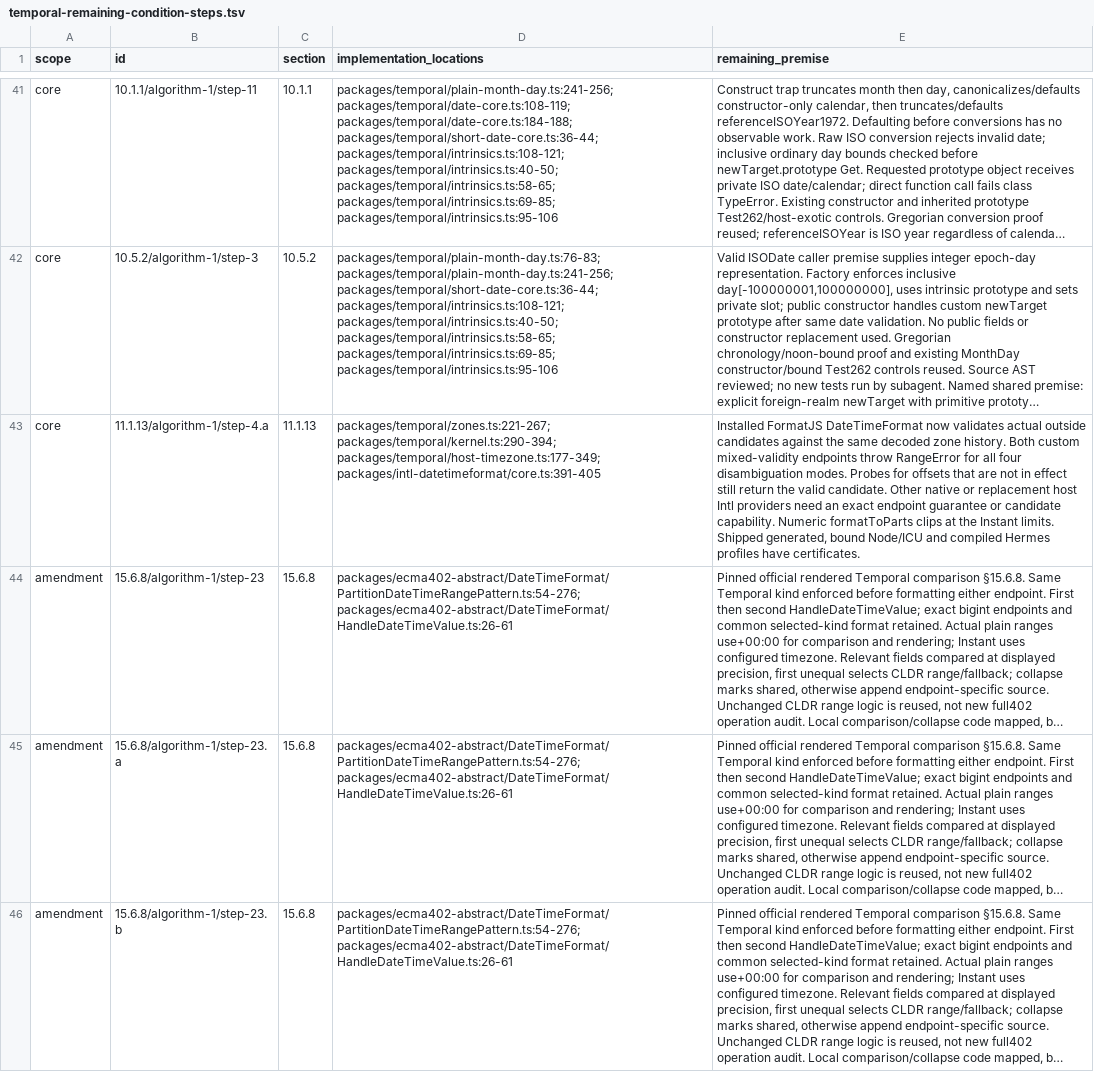
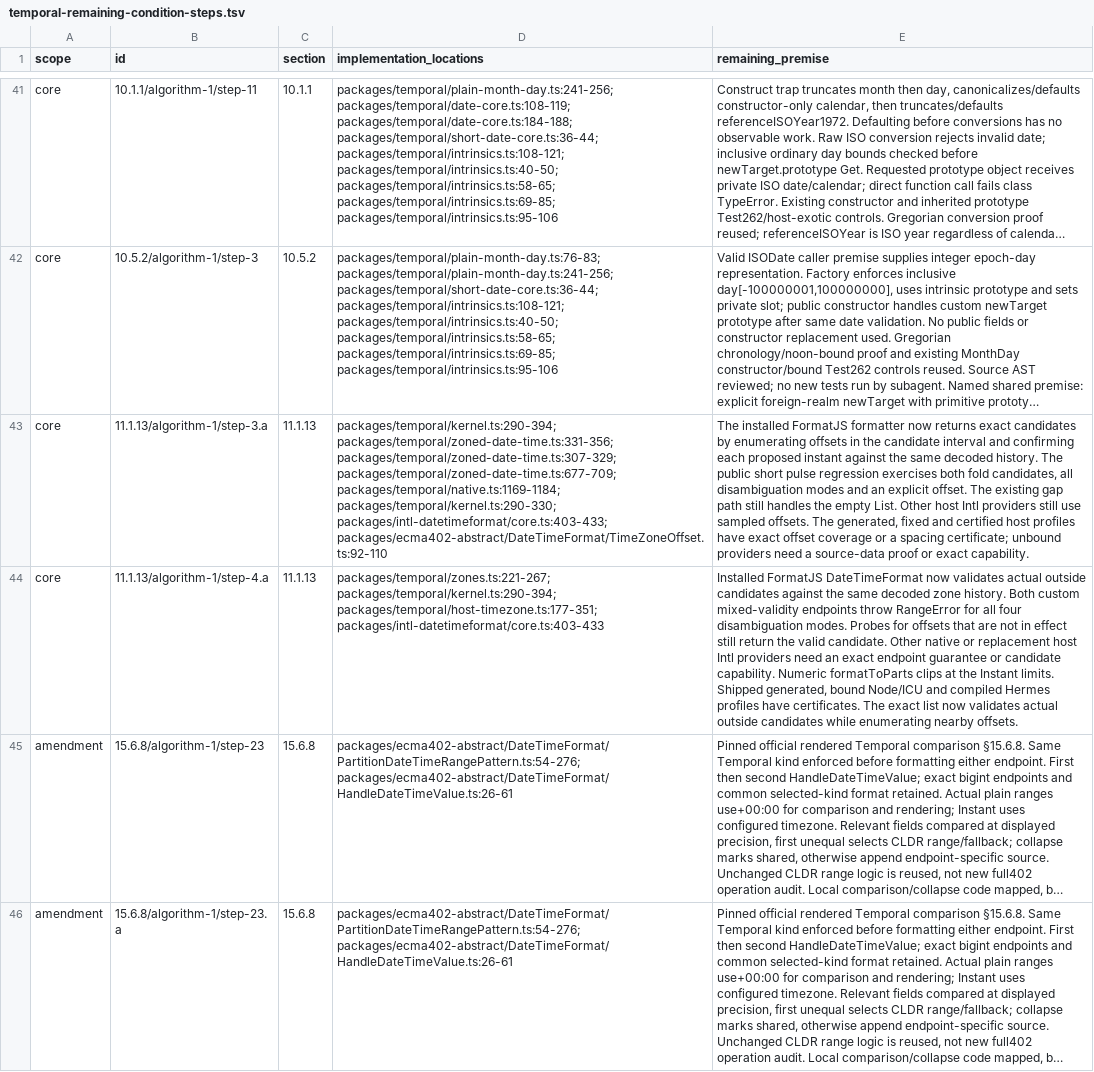
Before and after one commit to formatjs/formatjs, a TSV file: knowledge-base/audits/temporal-remaining-condition-steps.tsv, drawn as a sheet; only a part is shown, gaps mark what is left out; the shorter side is filled out with more unchanged rows; long unchanged cells end in …; addresses are those after the commit; the diff names each change by its address in the sheet, - before the commit and + after, or states it on an @@ line.

Commit message:
fix(@formatjs/temporal): enumerate exact owned Intl timezone candidates

```diff
--- a/knowledge-base/audits/temporal-remaining-condition-steps.tsv
+++ b/knowledge-base/audits/temporal-remaining-condition-steps.tsv
+row 43: core | 11.1.13/algorithm-1/step-3.a | 11.1.13 | packages/temporal/kernel.ts:290-394; packages/temporal/zoned-date-time.ts:331-356; packages/temporal/zoned-date-time.ts:307-329; packages/temporal/zoned-date-time.ts:677-709; packages/temporal/native.ts:1169-1184; packages/temporal/kernel.ts:290-330; packages/intl-datetimeformat/core.ts:403-433; packages/ecma402-abstract/DateTimeFormat/TimeZoneOffset.ts:92-110 | The installed FormatJS formatter now returns exact candidates by enumerating offsets in the candidate interval and confirming each proposed instant against the same decoded history. The public short pulse regression exercises both fold candidates, all disambiguation modes and an explicit offset. The existing gap path still handles the empty List. Other host Intl providers still use sampled offsets. The generated, fixed and certified host profiles have exact offset coverage or a spacing certificate; unbound providers need a source-data proof or exact capability.
-D44 (implementation_locations): packages/temporal/zones.ts:221-267; packages/temporal/kernel.ts:290-394; packages/temporal/host-timezone.ts:177-349; packages/intl-datetimeformat/core.ts:391-405
+D44 (implementation_locations): packages/temporal/zones.ts:221-267; packages/temporal/kernel.ts:290-394; packages/temporal/host-timezone.ts:177-351; packages/intl-datetimeformat/core.ts:403-433
-E44 (remaining_premise): …have certificates.
+E44 (remaining_premise): …have certificates. The exact list now validates actual outside candidates while enumerating nearby offsets.
```
Also changed, not shown: knowledge-base/audits/temporal-conditional-families.tsv, knowledge-base/audits/temporal-helper-annotation-queue.tsv, 17 other files.
